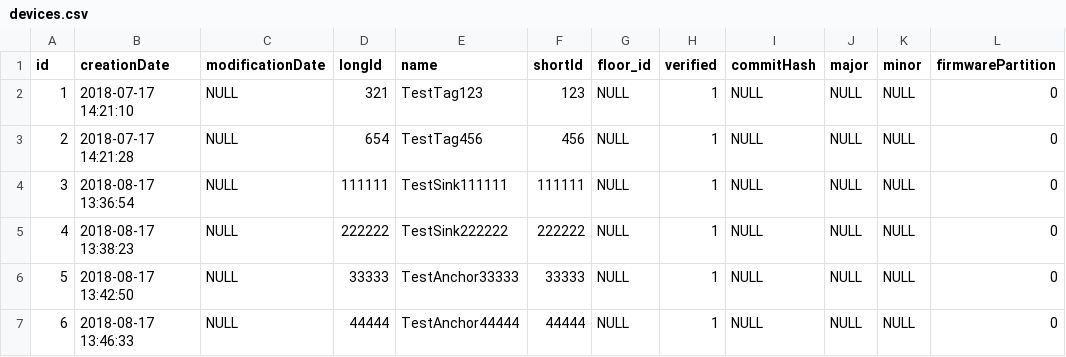
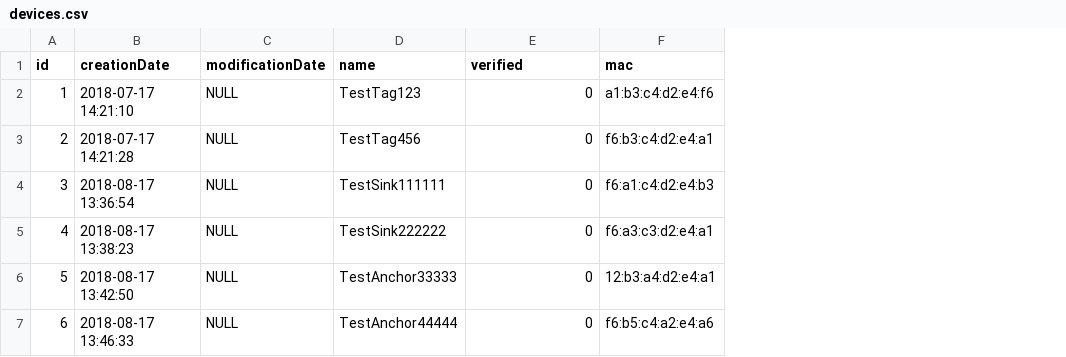
Before and after one commit to blastlab/indoornavi-frontend, a CSV file: e2e_selenium/e2e/src/test_data/devices.csv, drawn as a sheet; removed rows and columns are numbered as before the commit, all else as after; the diff names each change by its address in the sheet, - before the commit and + after, or states it on an @@ line.

Commit message:
[Update] Refactor service, utils, configuration files, test data and Tests for Areas

```diff
--- a/e2e_selenium/e2e/src/test_data/devices.csv
+++ b/e2e_selenium/e2e/src/test_data/devices.csv
-column D (longId), rows 2-7: 321 | 654 | 111111 | 222222 | 33333 | 44444
-column F (shortId), rows 2-7: 123 | 456 | 111111 | 222222 | 33333 | 44444
-column G (floor_id), rows 2-7: all NULL
-column H (verified), rows 2-7: all 1
-column I (commitHash), rows 2-7: all NULL
-column J (major), rows 2-7: all NULL
-column K (minor), rows 2-7: all NULL
+column F (mac), rows 2-7: a1:b3:c4:d2:e4:f6 | f6:b3:c4:d2:e4:a1 | f6:a1:c4:d2:e4:b3 | f6:a3:c3:d2:e4:a1 | 12:b3:a4:d2:e4:a1 | f6:b5:c4:a2:e4:a6
-E1: firmwarePartition
+E1: verified
```
Also changed, not shown: 5 other files.
